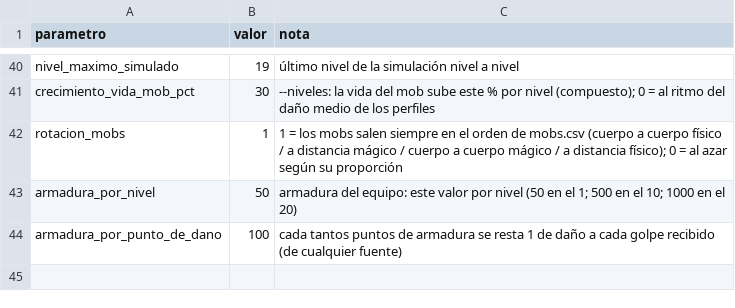
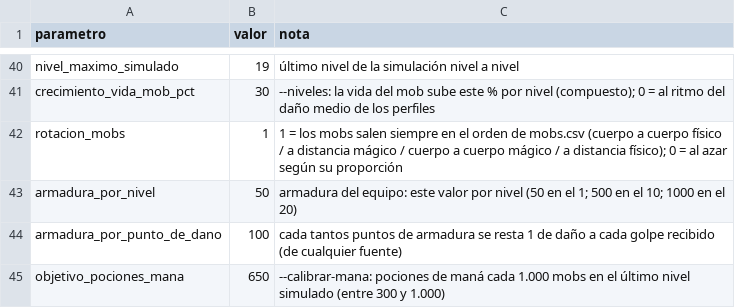
Before and after one commit to chalessss/MMORPG, a CSV file: herramientas/simulador/datos/parametros.csv, drawn as a sheet; only a part is shown, gaps mark what is left out.

```diff
--- a/herramientas/simulador/datos/parametros.csv
+++ b/herramientas/simulador/datos/parametros.csv
@@ -44 +44,2 @@ armadura_por_nivel,50,armadura del equipo: este valor por nivel (50 en el 1; 500
 armadura_por_punto_de_dano,100,cada tantos puntos de armadura se resta 1 de daño a cada golpe recibido (de cualquier fuente)
+objetivo_pociones_mana,650,--calibrar-mana: pociones de maná cada 1.000 mobs en el último nivel simulado (entre 300 y 1.000)
```
Also changed, not shown: herramientas/simulador/datos/habilidades.csv, 1 other file.
